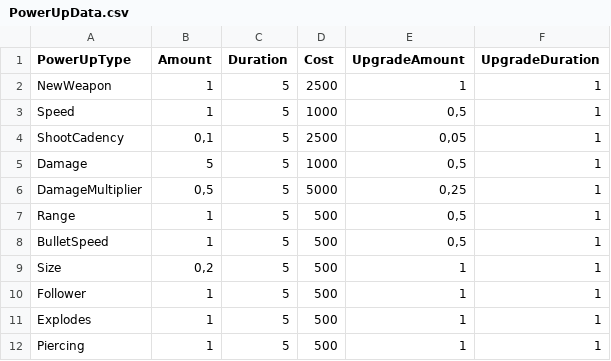
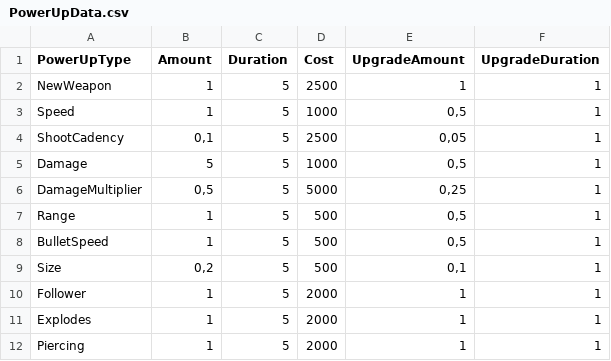
Before and after one commit to Ounsesa/RelentlessWaves, a CSV file: Assets/Resources/PowerUpData.csv, drawn as a sheet.

```diff
--- a/Assets/Resources/PowerUpData.csv
+++ b/Assets/Resources/PowerUpData.csv
@@ -8,5 +8,5 @@ Range;1;5;500;0,5;1
 BulletSpeed;1;5;500;0,5;1
-Size;0,2;5;500;1;1
-Follower;1;5;500;1;1
-Explodes;1;5;500;1;1
-Piercing;1;5;500;1;1
+Size;0,2;5;500;0,1;1
+Follower;1;5;2000;1;1
+Explodes;1;5;2000;1;1
+Piercing;1;5;2000;1;1
```
Also changed, not shown: 12 other files.
